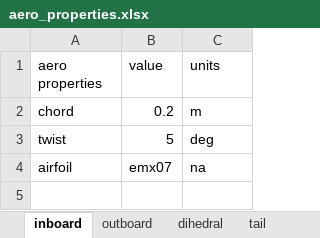
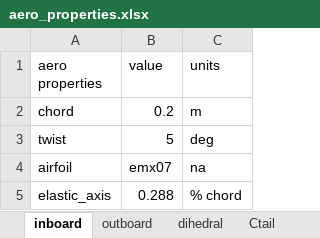
Before and after one commit to fonsocarre/UM-xhale, an Excel workbook: inputs/aero_properties.xlsx, sheet inboard, drawn as a sheet; values as stored, in another font and other column widths than the file's, no borders; the diff names each change by its address in the sheet, - before the commit and + after, or states it on an @@ line.

```diff
--- a/inputs/aero_properties.xlsx (sheet inboard)
+++ b/inputs/aero_properties.xlsx (sheet inboard)
-sheet tab: tail
+sheet tab: Ctail
+row 5: elastic_axis | 0.288 | % chord
```
Also changed, not shown: sheet Ctail, other sheet tabs, 1 other file.
